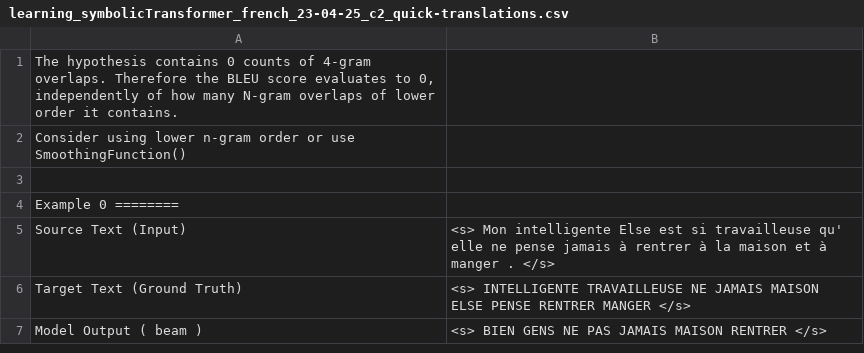
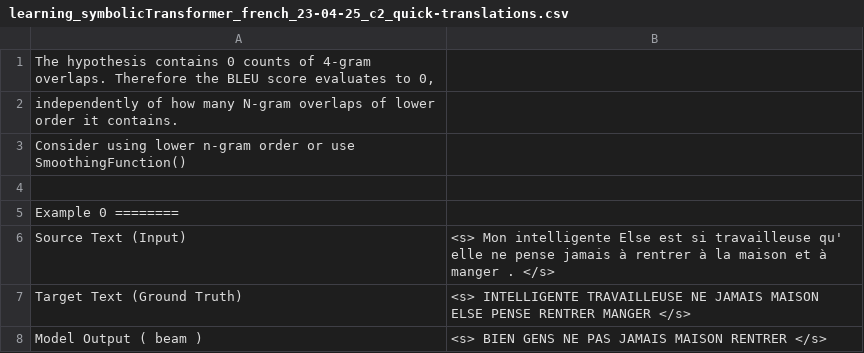
Before and after one commit to AlixDeclerck/lsfbTranslation, a CSV file: common/img/learning_symbolicTransformer_french_23-04-25_c2_quick-translations.csv, drawn as a sheet; only a part is shown.

Commit message:
update symbolic transformer : quick glosses translation with adjusted padding

```diff
--- a/common/img/learning_symbolicTransformer_french_23-04-25_c2_quick-translations.csv
+++ b/common/img/learning_symbolicTransformer_french_23-04-25_c2_quick-translations.csv
@@ -1,2 +1,3 @@
-"The hypothesis contains 0 counts of 4-gram overlaps. Therefore the BLEU score evaluates to 0, independently of how many N-gram overlaps of lower order it contains.",
+"The hypothesis contains 0 counts of 4-gram overlaps. Therefore the BLEU score evaluates to 0, ",
+independently of how many N-gram overlaps of lower order it contains.,
 Consider using lower n-gram order or use SmoothingFunction(),
```
